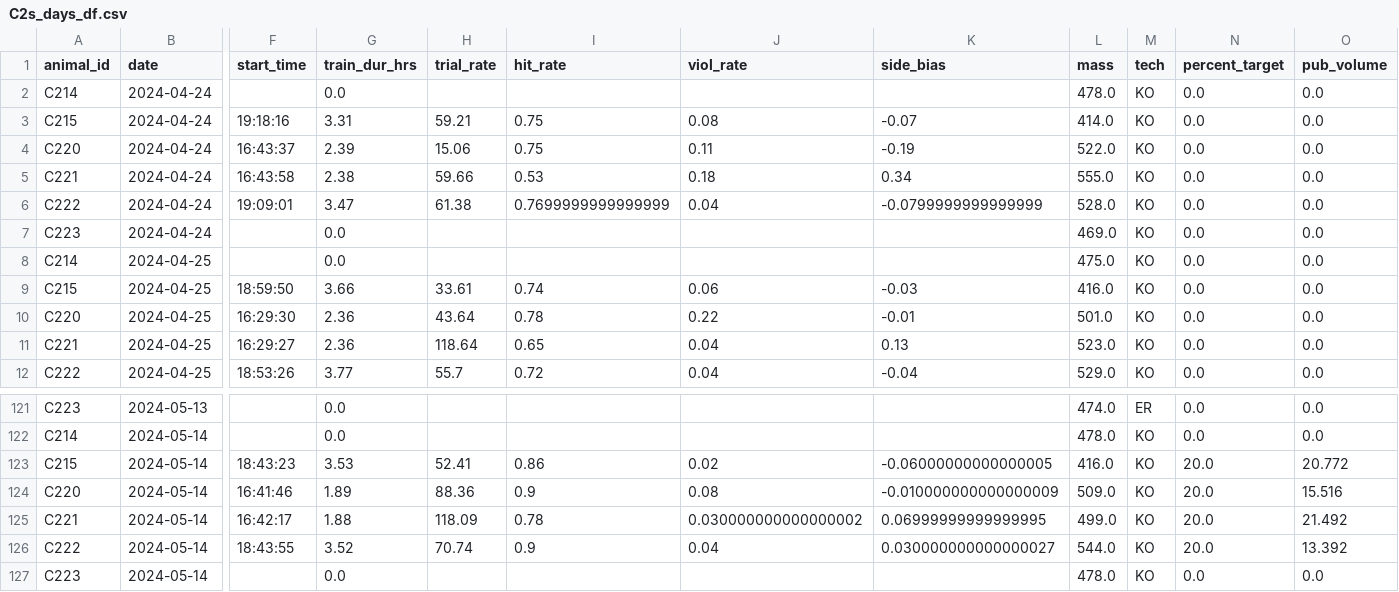
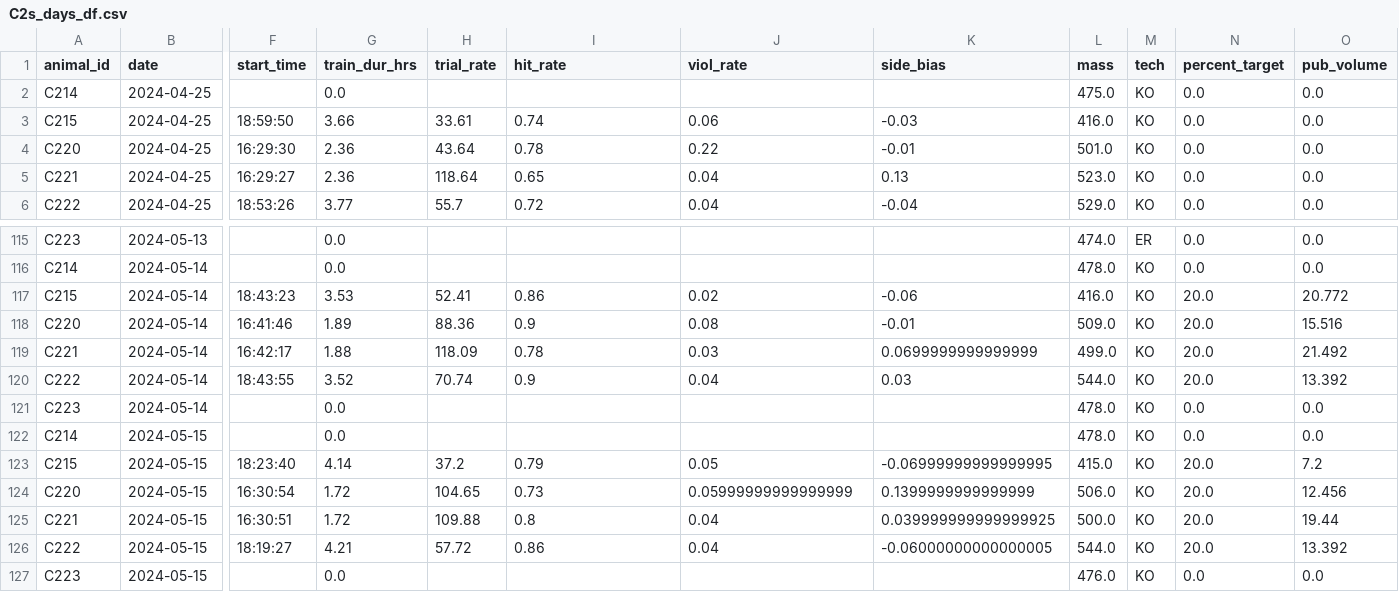
Before and after one commit to Brody-Lab/jbreda_animal_training, a CSV file: data/days_dfs/C2s_days_df.csv, drawn as a sheet; only a part is shown, gaps mark what is left out; removed rows and columns are numbered as before the commit, all else as after; rows hold the shown columns only; the diff names each change by its address in the sheet, - before the commit and + after, or states it on an @@ line.

```diff
--- a/data/days_dfs/C2s_days_df.csv
+++ b/data/days_dfs/C2s_days_df.csv
-row 2: C214 | 2024-04-24 |  | 0.0 |  |  |  |  | 478.0 | KO | 0.0 | 0.0
-row 3: C215 | 2024-04-24 | 19:18:16 | 3.31 | 59.21 | 0.75 | 0.08 | -0.07 | 414.0 | KO | 0.0 | 0.0
-row 4: C220 | 2024-04-24 | 16:43:37 | 2.39 | 15.06 | 0.75 | 0.11 | -0.19 | 522.0 | KO | 0.0 | 0.0
-row 5: C221 | 2024-04-24 | 16:43:58 | 2.38 | 59.66 | 0.53 | 0.18 | 0.34 | 555.0 | KO | 0.0 | 0.0
-row 6: C222 | 2024-04-24 | 19:09:01 | 3.47 | 61.38 | 0.7699999999999999 | 0.04 | -0.0799999999999999 | 528.0 | KO | 0.0 | 0.0
-row 7: C223 | 2024-04-24 |  | 0.0 |  |  |  |  | 469.0 | KO | 0.0 | 0.0
-K117 (side_bias): -0.06000000000000005
+K117 (side_bias): -0.06
-K118 (side_bias): -0.010000000000000009
+K118 (side_bias): -0.01
-J119 (viol_rate): 0.030000000000000002
+J119 (viol_rate): 0.03
-K119 (side_bias): 0.06999999999999995
+K119 (side_bias): 0.0699999999999999
-K120 (side_bias): 0.030000000000000027
+K120 (side_bias): 0.03
+row 122: C214 | 2024-05-15 |  | 0.0 |  |  |  |  | 478.0 | KO | 0.0 | 0.0
+row 123: C215 | 2024-05-15 | 18:23:40 | 4.14 | 37.2 | 0.79 | 0.05 | -0.06999999999999995 | 415.0 | KO | 20.0 | 7.2
+row 124: C220 | 2024-05-15 | 16:30:54 | 1.72 | 104.65 | 0.73 | 0.05999999999999999 | 0.1399999999999999 | 506.0 | KO | 20.0 | 12.456
+row 125: C221 | 2024-05-15 | 16:30:51 | 1.72 | 109.88 | 0.8 | 0.04 | 0.039999999999999925 | 500.0 | KO | 20.0 | 19.44
+row 126: C222 | 2024-05-15 | 18:19:27 | 4.21 | 57.72 | 0.86 | 0.04 | -0.06000000000000005 | 544.0 | KO | 20.0 | 13.392
+row 127: C223 | 2024-05-15 |  | 0.0 |  |  |  |  | 476.0 | KO | 0.0 | 0.0
```
Also changed, not shown: data/days_dfs/R3s_days_df.csv, 17 other files.
